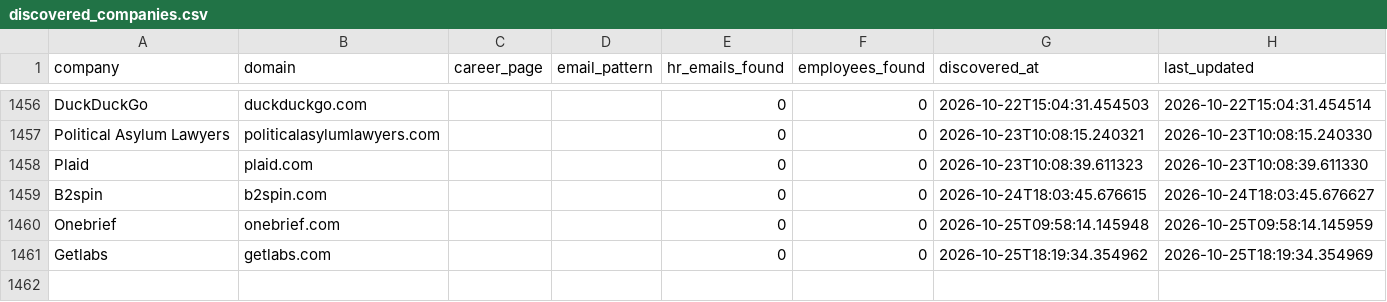
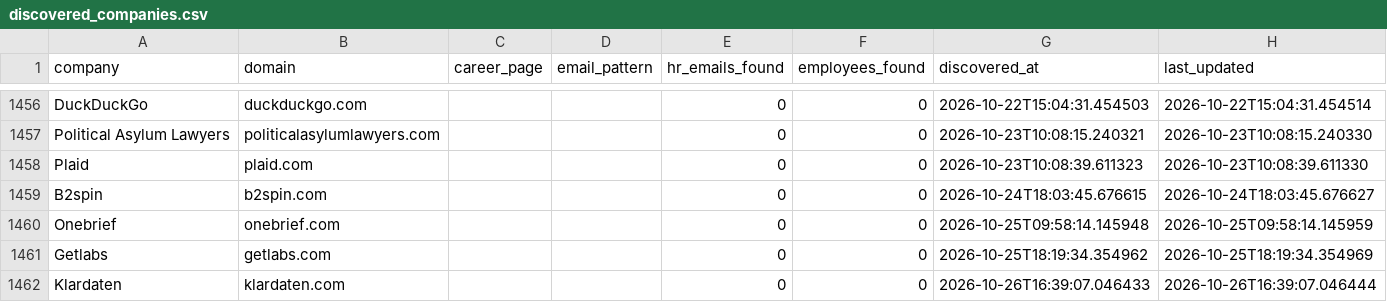
Before and after one commit to githubajaydhage/autoapply-resume-automation, a CSV file: data/discovered_companies.csv, drawn as a sheet; only a part is shown, gaps mark what is left out.

```diff
--- a/data/discovered_companies.csv
+++ b/data/discovered_companies.csv
@@ -1461 +1461,2 @@ Onebrief,onebrief.com,,,0,0,2026-10-25T09:58:14.145948,2026-10-25T09:58:14.14595
 Getlabs,getlabs.com,,,0,0,2026-10-25T18:19:34.354962,2026-10-25T18:19:34.354969
+Klardaten,klardaten.com,,,0,0,2026-10-26T16:39:07.046433,2026-10-26T16:39:07.046444
```
